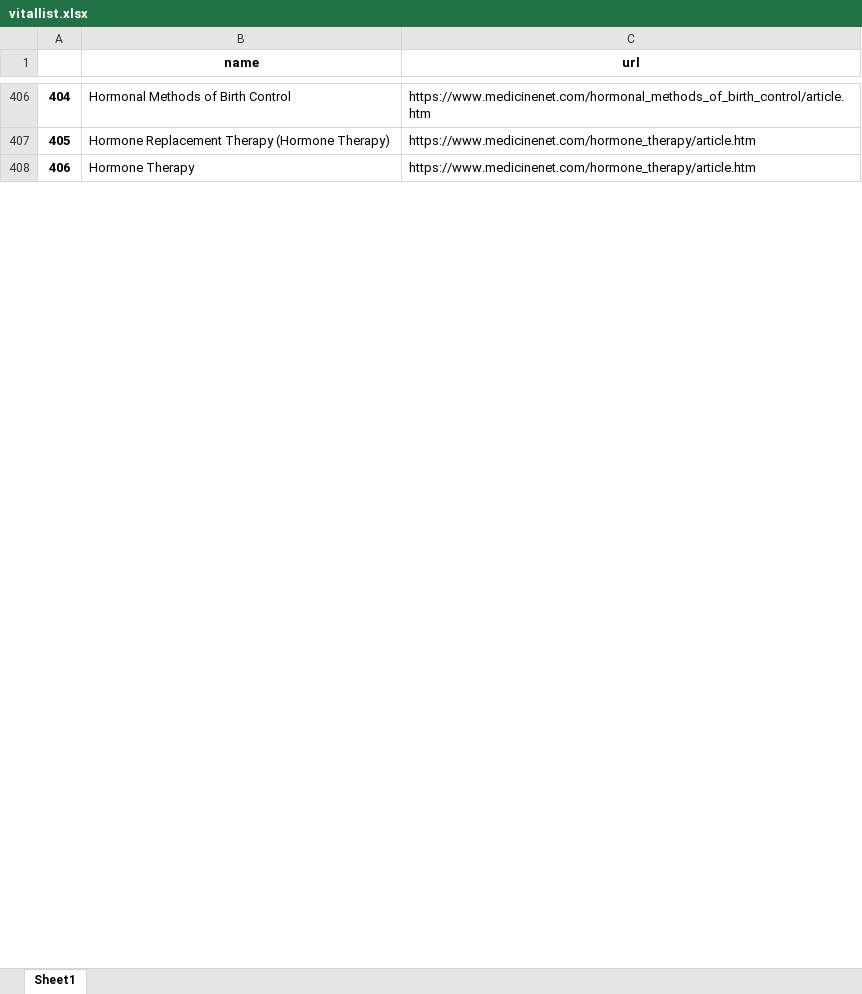
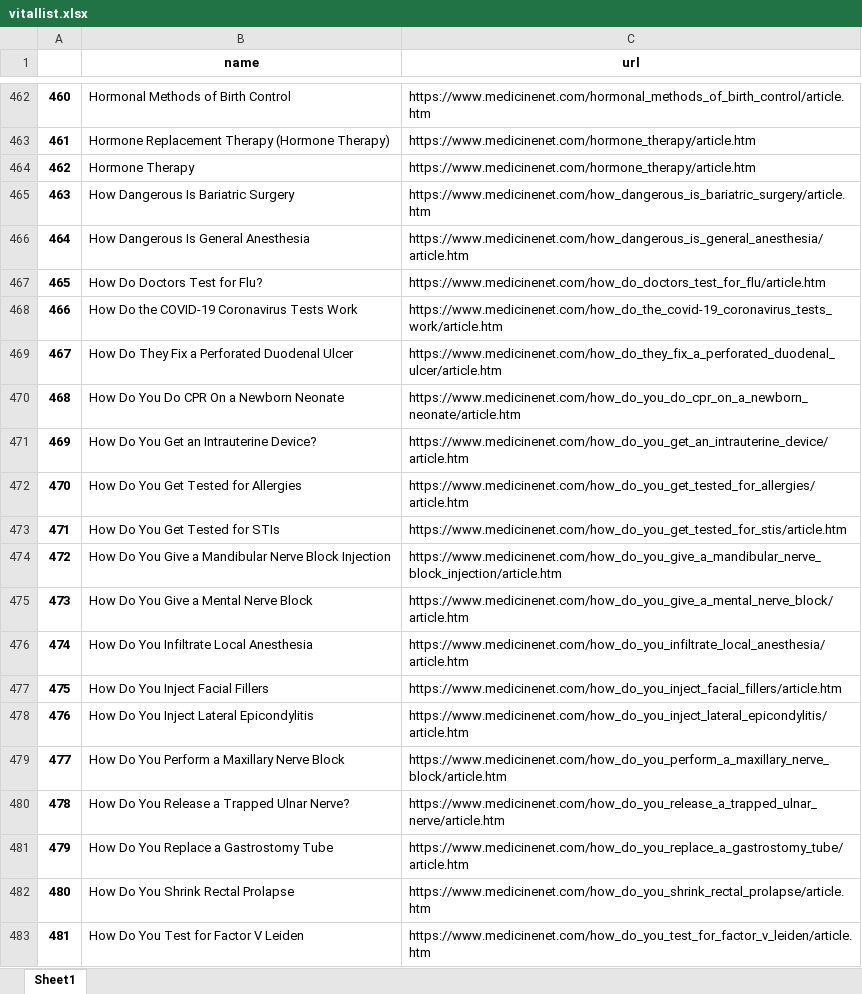
Before and after one commit to mahfuz110244/medical-record-scrapper, an Excel workbook: mcscrapper/vitallist.xlsx, sheet Sheet1, drawn as a sheet; only a part is shown, gaps mark what is left out; values as stored, in another font and other column widths than the file's, no borders; the diff covers the shown part only; the diff names each change by its address in the sheet, - before the commit and + after, or states it on an @@ line.

```diff
--- a/mcscrapper/vitallist.xlsx (sheet Sheet1)
+++ b/mcscrapper/vitallist.xlsx (sheet Sheet1)
@@ column A renumbered from row 15 down @@
+row 465: 463 | How Dangerous Is Bariatric Surgery | https://www.medicinenet.com/how_dangerous_is_bariatric_surgery/article.htm
+row 466: 464 | How Dangerous Is General Anesthesia | https://www.medicinenet.com/how_dangerous_is_general_anesthesia/article.htm
+row 467: 465 | How Do Doctors Test for Flu? | https://www.medicinenet.com/how_do_doctors_test_for_flu/article.htm
+row 468: 466 | How Do the COVID-19 Coronavirus Tests Work | https://www.medicinenet.com/how_do_the_covid-19_coronavirus_tests_work/article.htm
+row 469: 467 | How Do They Fix a Perforated Duodenal Ulcer | https://www.medicinenet.com/how_do_they_fix_a_perforated_duodenal_ulcer/article.htm
+row 470: 468 | How Do You Do CPR On a Newborn Neonate | https://www.medicinenet.com/how_do_you_do_cpr_on_a_newborn_neonate/article.htm
+row 471: 469 | How Do You Get an Intrauterine Device? | https://www.medicinenet.com/how_do_you_get_an_intrauterine_device/article.htm
+row 472: 470 | How Do You Get Tested for Allergies | https://www.medicinenet.com/how_do_you_get_tested_for_allergies/article.htm
+row 473: 471 | How Do You Get Tested for STIs | https://www.medicinenet.com/how_do_you_get_tested_for_stis/article.htm
+row 474: 472 | How Do You Give a Mandibular Nerve Block Injection | https://www.medicinenet.com/how_do_you_give_a_mandibular_nerve_block_injection/article.htm
+row 475: 473 | How Do You Give a Mental Nerve Block | https://www.medicinenet.com/how_do_you_give_a_mental_nerve_block/article.htm
+row 476: 474 | How Do You Infiltrate Local Anesthesia | https://www.medicinenet.com/how_do_you_infiltrate_local_anesthesia/article.htm
+row 477: 475 | How Do You Inject Facial Fillers | https://www.medicinenet.com/how_do_you_inject_facial_fillers/article.htm
+row 478: 476 | How Do You Inject Lateral Epicondylitis | https://www.medicinenet.com/how_do_you_inject_lateral_epicondylitis/article.htm
+row 479: 477 | How Do You Perform a Maxillary Nerve Block | https://www.medicinenet.com/how_do_you_perform_a_maxillary_nerve_block/article.htm
+row 480: 478 | How Do You Release a Trapped Ulnar Nerve? | https://www.medicinenet.com/how_do_you_release_a_trapped_ulnar_nerve/article.htm
+row 481: 479 | How Do You Replace a Gastrostomy Tube | https://www.medicinenet.com/how_do_you_replace_a_gastrostomy_tube/article.htm
+row 482: 480 | How Do You Shrink Rectal Prolapse | https://www.medicinenet.com/how_do_you_shrink_rectal_prolapse/article.htm
+row 483: 481 | How Do You Test for Factor V Leiden | https://www.medicinenet.com/how_do_you_test_for_factor_v_leiden/article.htm
```
Also changed, not shown: 563 added rows and 1 edited cell elsewhere in this sheet, 5 other files.
